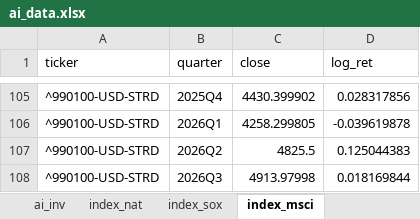
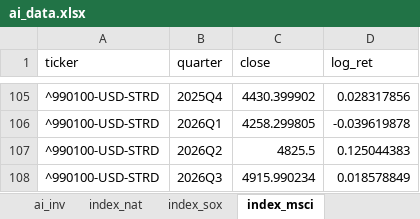
Before and after one commit to vandenEnd/scripts, an Excel workbook: ai_data.xlsx, sheet index_msci, drawn as a sheet; only a part is shown, gaps mark what is left out; values as stored, in another font and other column widths than the file's, no borders; the diff names each change by its address in the sheet, - before the commit and + after, or states it on an @@ line.

```diff
--- a/ai_data.xlsx (sheet index_msci)
+++ b/ai_data.xlsx (sheet index_msci)
-C108 (close): 4913.97998
+C108 (close): 4915.990234
-D108 (log_ret): 0.018169844
+D108 (log_ret): 0.018578849
```
Also changed, not shown: 1 other file.
